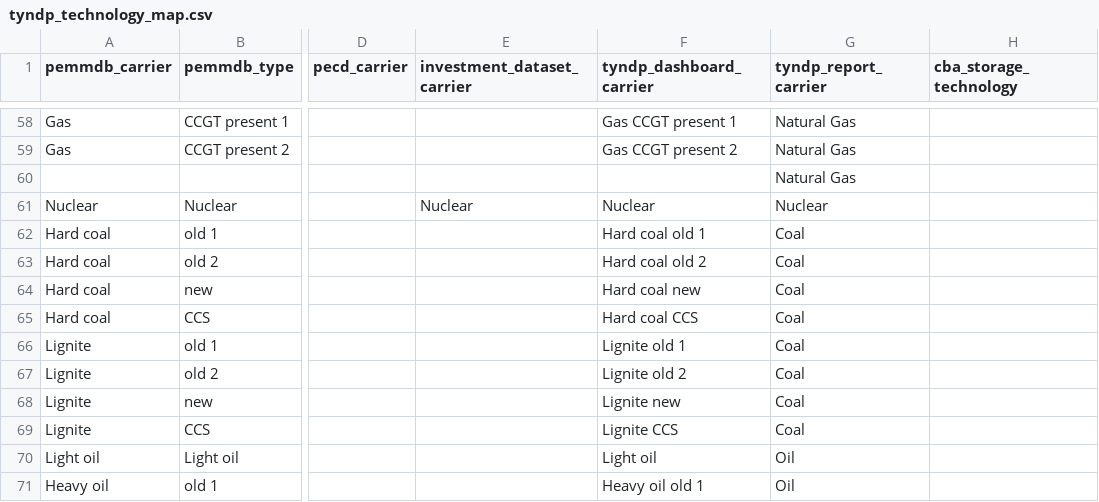
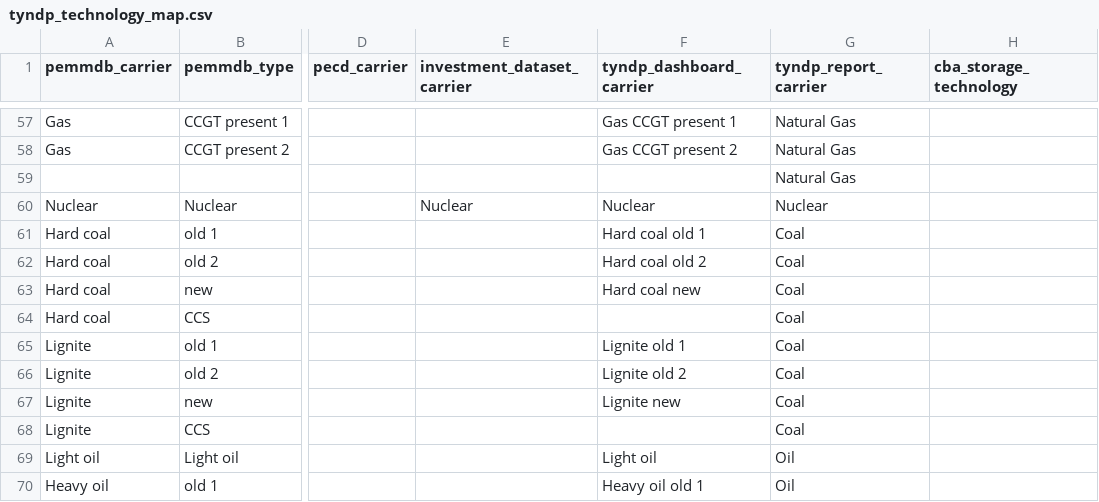
Before and after one commit to open-energy-transition/open-tyndp, a CSV file: data/tyndp_technology_map.csv, drawn as a sheet; only a part is shown, gaps mark what is left out; addresses are those after the commit; the diff covers the shown part only; the diff names each change by its address in the sheet, - before the commit and + after, or states it on an @@ line.

Commit message:
refactor: drop TYNDP 2024 categories absent from the 2026 dashboards and report

```diff
--- a/data/tyndp_technology_map.csv
+++ b/data/tyndp_technology_map.csv
-F64 (tyndp_dashboard_carrier): Hard coal CCS
+F64 (tyndp_dashboard_carrier): (empty)
-F68 (tyndp_dashboard_carrier): Lignite CCS
+F68 (tyndp_dashboard_carrier): (empty)
```
Also changed, not shown: 21 removed rows and 4 edited cells elsewhere in this file.
